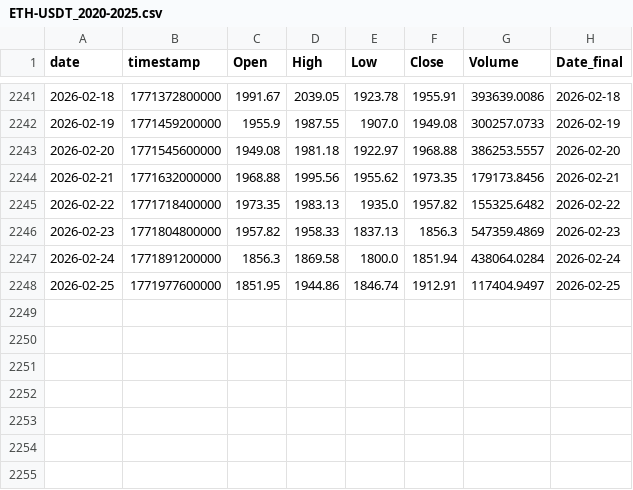
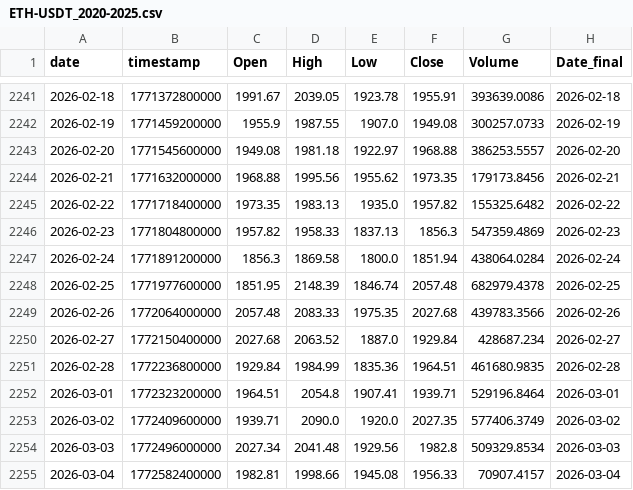
Before and after one commit to Hibra999/TT, a CSV file: data/tokens/ETH-USDT_2020-2025.csv, drawn as a sheet; only a part is shown, gaps mark what is left out.

```diff
--- a/data/tokens/ETH-USDT_2020-2025.csv
+++ b/data/tokens/ETH-USDT_2020-2025.csv
@@ -2247,2 +2247,9 @@ date,timestamp,Open,High,Low,Close,Volume,Date_final
 2026-02-24,1771891200000,1856.3,1869.58,1800.0,1851.94,438064.0284,2026-02-24
-2026-02-25,1771977600000,1851.95,1944.86,1846.74,1912.91,117404.9497,2026-02-25
+2026-02-25,1771977600000,1851.95,2148.39,1846.74,2057.48,682979.4378,2026-02-25
+2026-02-26,1772064000000,2057.48,2083.33,1975.35,2027.68,439783.3566,2026-02-26
+2026-02-27,1772150400000,2027.68,2063.52,1887.0,1929.84,428687.234,2026-02-27
+2026-02-28,1772236800000,1929.84,1984.99,1835.36,1964.51,461680.9835,2026-02-28
+2026-03-01,1772323200000,1964.51,2054.8,1907.41,1939.71,529196.8464,2026-03-01
+2026-03-02,1772409600000,1939.71,2090.0,1920.0,2027.35,577406.3749,2026-03-02
+2026-03-03,1772496000000,2027.34,2041.48,1929.56,1982.8,509329.8534,2026-03-03
+2026-03-04,1772582400000,1982.81,1998.66,1945.08,1956.33,70907.4157,2026-03-04
```
Also changed, not shown: data/tokens/AAPL_2020-2025.csv, data/tokens/BTC-USDT_2020-2025.csv, 5 other files.
